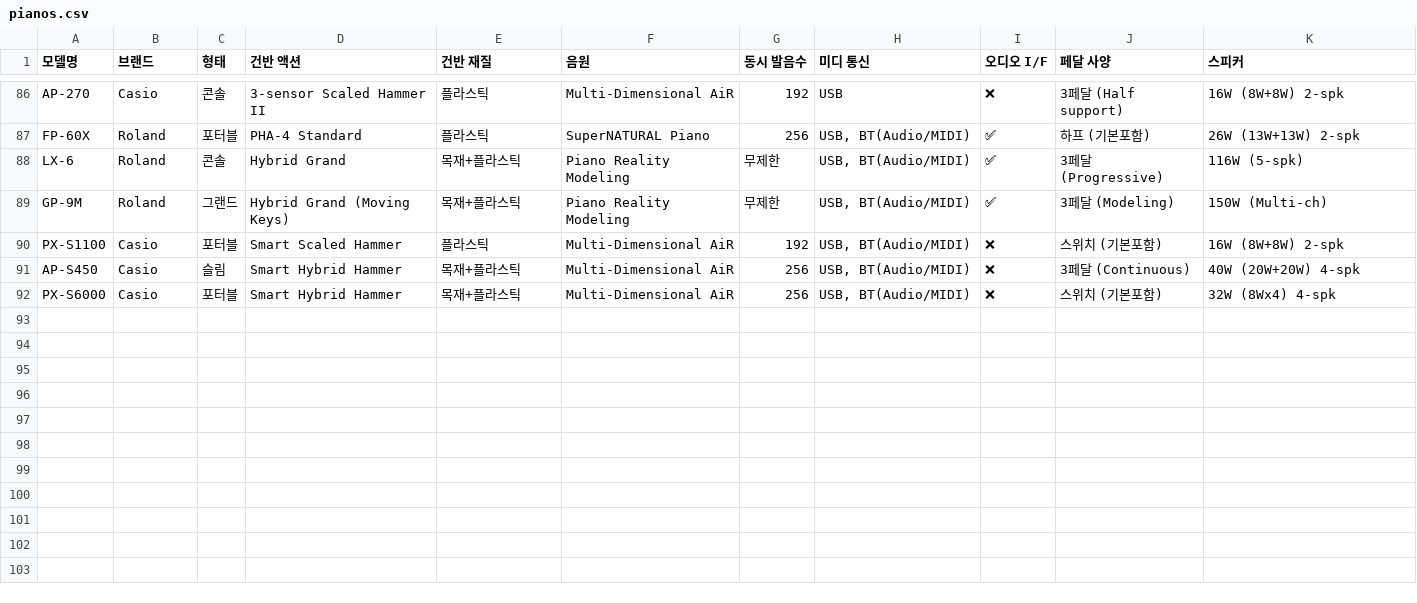
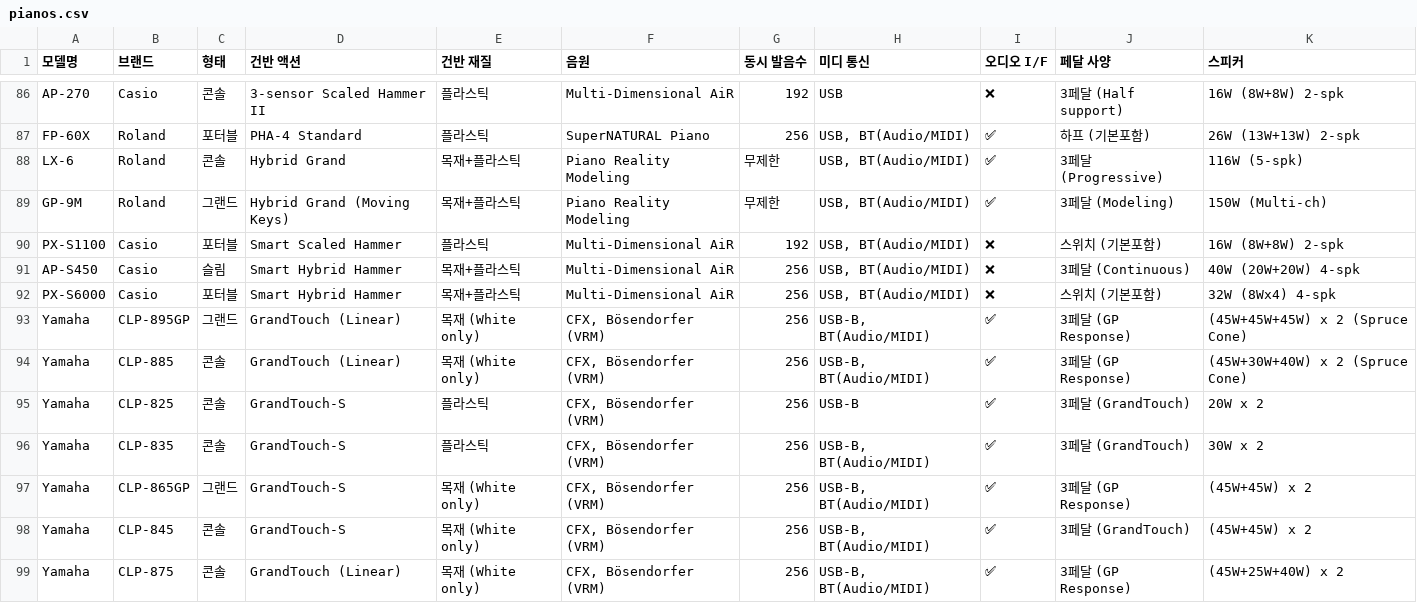
Before and after one commit to Mozartdc/dpg-archive, a CSV file: public/data/pianos.csv, drawn as a sheet; only a part is shown, gaps mark what is left out.

```diff
--- a/public/data/pianos.csv
+++ b/public/data/pianos.csv
@@ -92 +92,8 @@ AP-S450,Casio,슬림,Smart Hybrid Hammer,목재+플라스틱,Multi-Dimensional A
 PX-S6000,Casio,포터블,Smart Hybrid Hammer,목재+플라스틱,Multi-Dimensional AiR,256,"USB, BT(Audio/MIDI)",❌,스위치 (기본포함),32W (8Wx4) 4-spk
+Yamaha,CLP-895GP,그랜드,GrandTouch (Linear),목재 (White only),"CFX, Bösendorfer (VRM)",256,"USB-B, BT(Audio/MIDI)",✅,3페달 (GP Response),(45W+45W+45W) x 2 (Spruce Cone)
+Yamaha,CLP-885,콘솔,GrandTouch (Linear),목재 (White only),"CFX, Bösendorfer (VRM)",256,"USB-B, BT(Audio/MIDI)",✅,3페달 (GP Response),(45W+30W+40W) x 2 (Spruce Cone)
+Yamaha,CLP-825,콘솔,GrandTouch-S,플라스틱,"CFX, Bösendorfer (VRM)",256,USB-B,✅,3페달 (GrandTouch),20W x 2
+Yamaha,CLP-835,콘솔,GrandTouch-S,플라스틱,"CFX, Bösendorfer (VRM)",256,"USB-B, BT(Audio/MIDI)",✅,3페달 (GrandTouch),30W x 2
+Yamaha,CLP-865GP,그랜드,GrandTouch-S,목재 (White only),"CFX, Bösendorfer (VRM)",256,"USB-B, BT(Audio/MIDI)",✅,3페달 (GP Response),(45W+45W) x 2
+Yamaha,CLP-845,콘솔,GrandTouch-S,목재 (White only),"CFX, Bösendorfer (VRM)",256,"USB-B, BT(Audio/MIDI)",✅,3페달 (GrandTouch),(45W+45W) x 2
+Yamaha,CLP-875,콘솔,GrandTouch (Linear),목재 (White only),"CFX, Bösendorfer (VRM)",256,"USB-B, BT(Audio/MIDI)",✅,3페달 (GP Response),(45W+25W+40W) x 2
```
Also changed, not shown: 4 other files.
